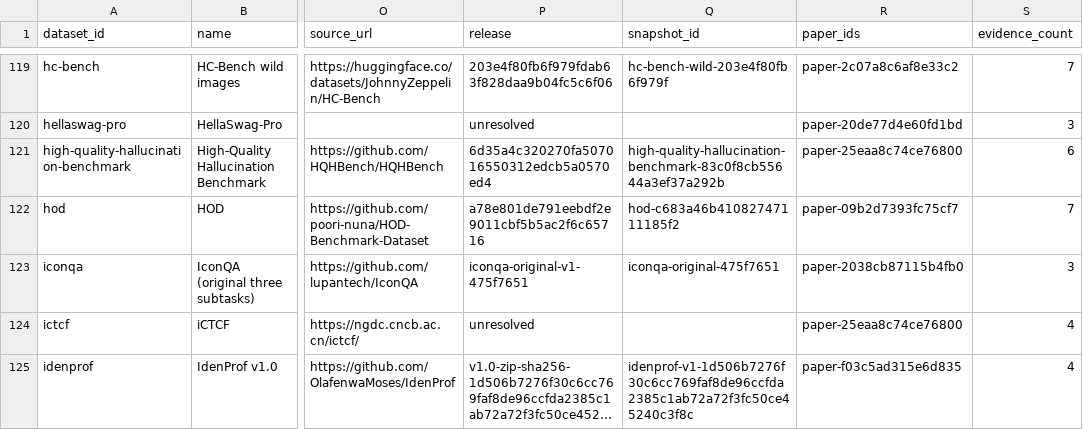
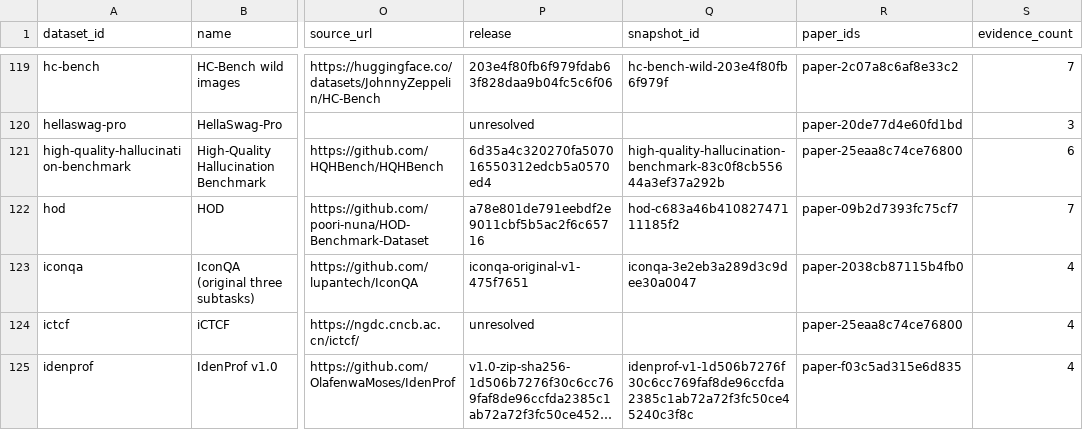
Before and after one commit to shinobiultra/DatasetAtlas, a CSV file: reports/dataset_coverage.csv, drawn as a sheet; only a part is shown, gaps mark what is left out; long unchanged cells end in …; the diff covers the shown part only; the diff names each change by its address in the sheet, - before the commit and + after, or states it on an @@ line.

```diff
--- a/reports/dataset_coverage.csv
+++ b/reports/dataset_coverage.csv
-Q123 (snapshot_id): iconqa-original-475f7651
+Q123 (snapshot_id): iconqa-3e2eb3a289d3c9dee30a0047
-S123 (evidence_count): 3
+S123 (evidence_count): 4
```
Also changed, not shown: 32 edited cells elsewhere in this file, 36 other files.
